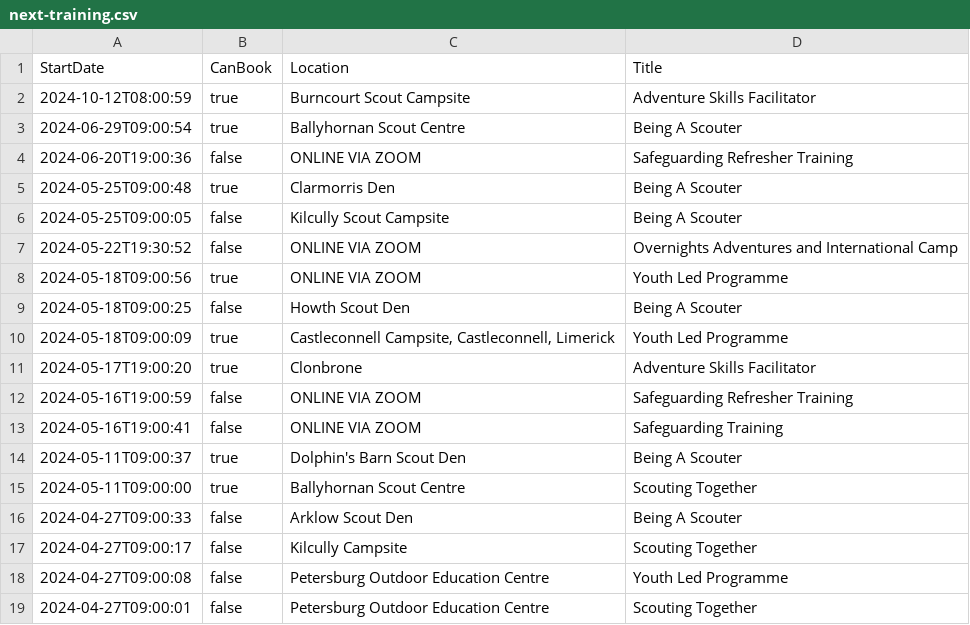
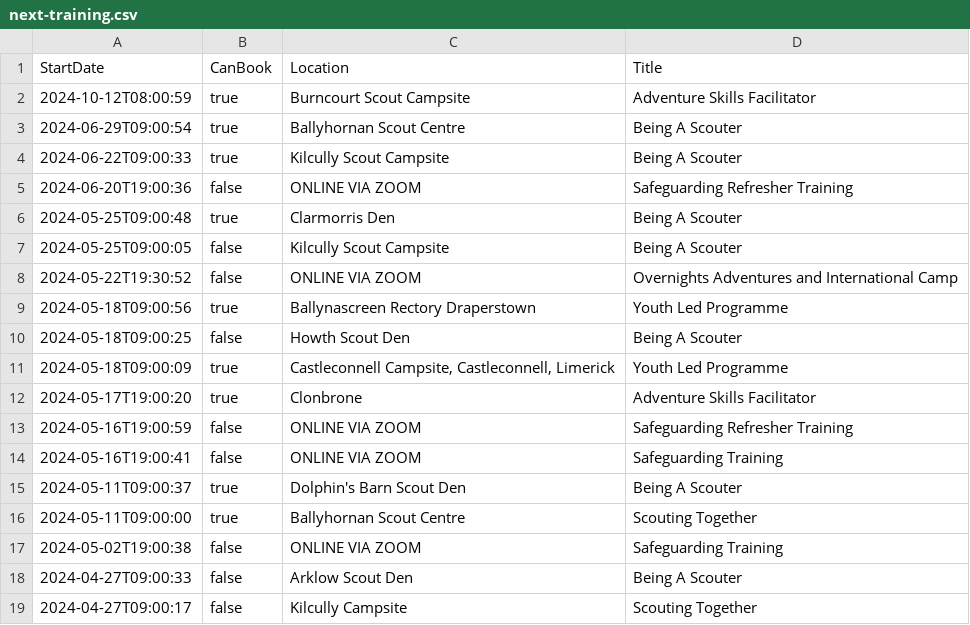
Before and after one commit to markmc/scouts-ie-training-schedule, a CSV file: next-training.csv, drawn as a sheet; only a part is shown; the shorter side is filled out with more unchanged rows.

```diff
--- a/next-training.csv
+++ b/next-training.csv
@@ -3,2 +3,3 @@ StartDate,CanBook,Location,Title
 "2024-06-29T09:00:54",true,"Ballyhornan Scout Centre","Being A Scouter"
+"2024-06-22T09:00:33",true,"Kilcully Scout Campsite","Being A Scouter"
 "2024-06-20T19:00:36",false,"ONLINE VIA ZOOM","Safeguarding Refresher Training"
@@ -7,3 +8,3 @@ StartDate,CanBook,Location,Title
 "2024-05-22T19:30:52",false,"ONLINE VIA ZOOM","Overnights Adventures and International Camp"
-"2024-05-18T09:00:56",true,"ONLINE VIA ZOOM","Youth Led Programme"
+"2024-05-18T09:00:56",true,"Ballynascreen Rectory Draperstown","Youth Led Programme"
 "2024-05-18T09:00:25",false,"Howth Scout Den","Being A Scouter"
@@ -15,2 +16,3 @@ StartDate,CanBook,Location,Title
 "2024-05-11T09:00:00",true,"Ballyhornan Scout Centre","Scouting Together"
+"2024-05-02T19:00:38",false,"ONLINE VIA ZOOM","Safeguarding Training"
 "2024-04-27T09:00:33",false,"Arklow Scout Den","Being A Scouter"
```
Also changed, not shown: 1 other file.
